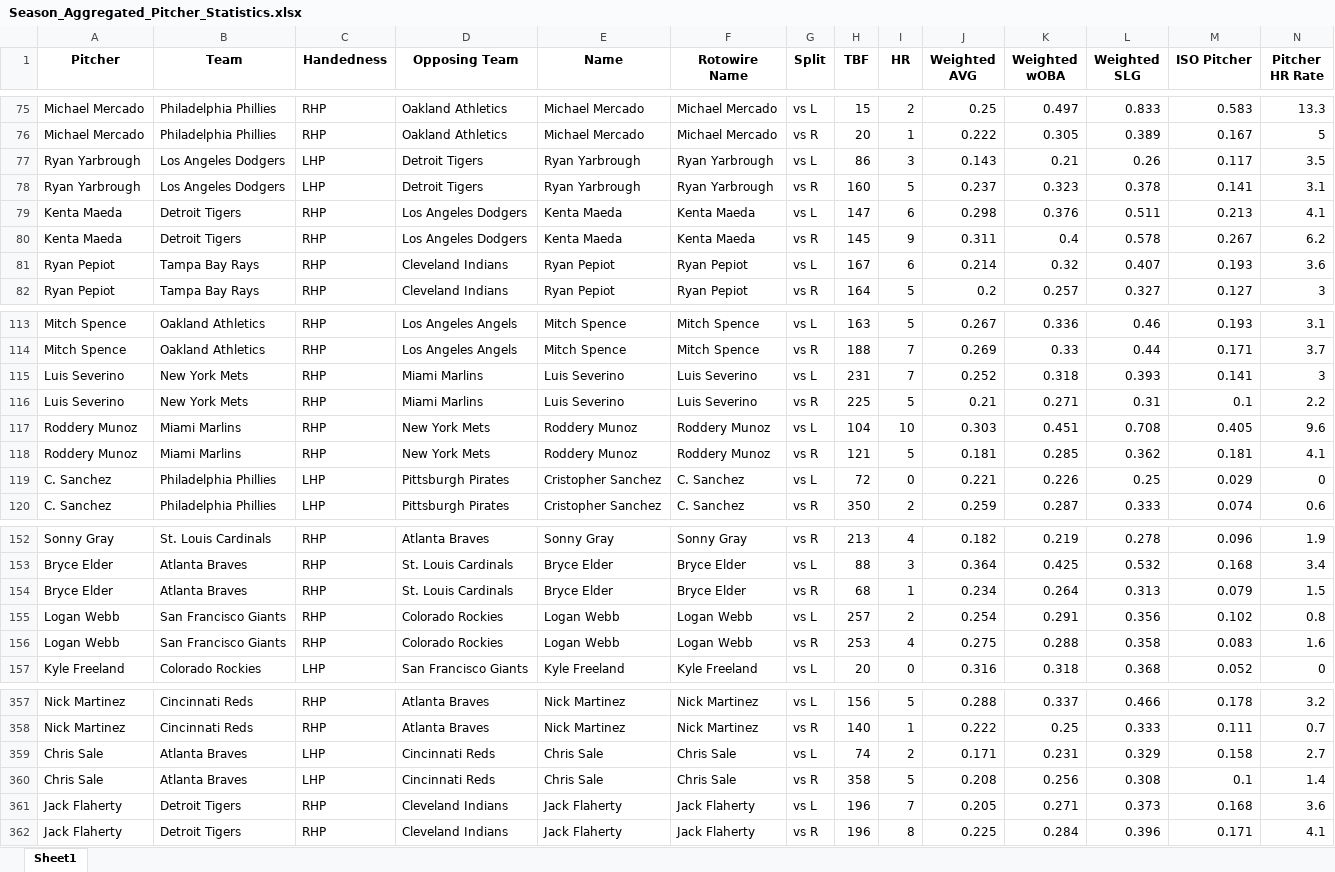
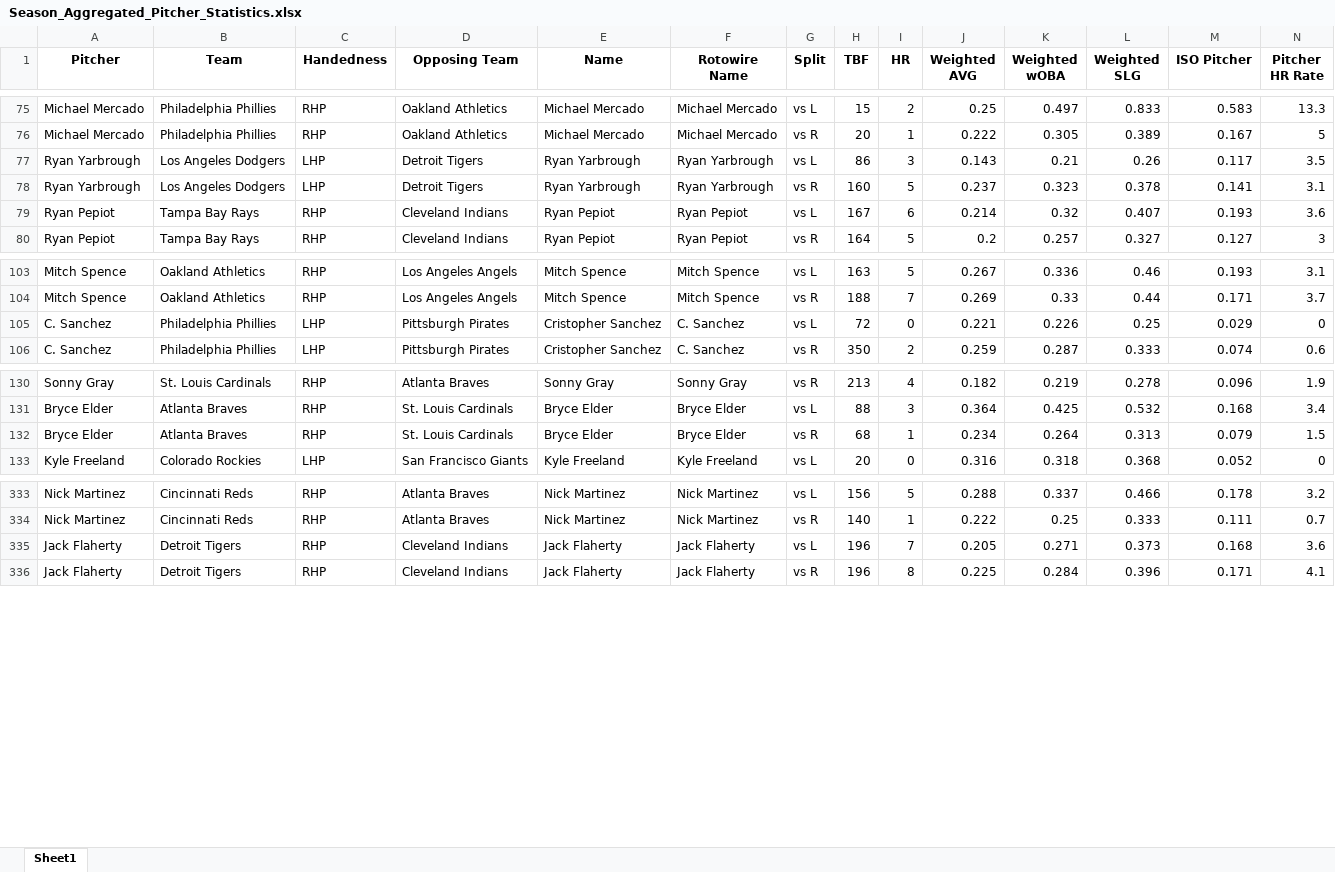
Before and after one commit to mtdewrocks/matchup, an Excel workbook: assets/Season_Aggregated_Pitcher_Statistics.xlsx, sheet Sheet1, drawn as a sheet; only a part is shown, gaps mark what is left out; values as stored, in another font and other column widths than the file's, no borders; removed rows and columns are numbered as before the commit, all else as after; rows hold the shown columns only; the diff covers the shown part only; the diff names each change by its address in the sheet, - before the commit and + after, or states it on an @@ line.

```diff
--- a/assets/Season_Aggregated_Pitcher_Statistics.xlsx (sheet Sheet1)
+++ b/assets/Season_Aggregated_Pitcher_Statistics.xlsx (sheet Sheet1)
-row 79: Kenta Maeda | Detroit Tigers | RHP | Los Angeles Dodgers | Kenta Maeda | Kenta Maeda | vs L | 147 | 6 | 0.298 | 0.376 | 0.511 | 0.213 | 4.1
-row 80: Kenta Maeda | Detroit Tigers | RHP | Los Angeles Dodgers | Kenta Maeda | Kenta Maeda | vs R | 145 | 9 | 0.311 | 0.4 | 0.578 | 0.267 | 6.2
-row 115: Luis Severino | New York Mets | RHP | Miami Marlins | Luis Severino | Luis Severino | vs L | 231 | 7 | 0.252 | 0.318 | 0.393 | 0.141 | 3
-row 116: Luis Severino | New York Mets | RHP | Miami Marlins | Luis Severino | Luis Severino | vs R | 225 | 5 | 0.21 | 0.271 | 0.31 | 0.1 | 2.2
-row 117: Roddery Munoz | Miami Marlins | RHP | New York Mets | Roddery Munoz | Roddery Munoz | vs L | 104 | 10 | 0.303 | 0.451 | 0.708 | 0.405 | 9.6
-row 118: Roddery Munoz | Miami Marlins | RHP | New York Mets | Roddery Munoz | Roddery Munoz | vs R | 121 | 5 | 0.181 | 0.285 | 0.362 | 0.181 | 4.1
-row 155: Logan Webb | San Francisco Giants | RHP | Colorado Rockies | Logan Webb | Logan Webb | vs L | 257 | 2 | 0.254 | 0.291 | 0.356 | 0.102 | 0.8
-row 156: Logan Webb | San Francisco Giants | RHP | Colorado Rockies | Logan Webb | Logan Webb | vs R | 253 | 4 | 0.275 | 0.288 | 0.358 | 0.083 | 1.6
-row 359: Chris Sale | Atlanta Braves | LHP | Cincinnati Reds | Chris Sale | Chris Sale | vs L | 74 | 2 | 0.171 | 0.231 | 0.329 | 0.158 | 2.7
-row 360: Chris Sale | Atlanta Braves | LHP | Cincinnati Reds | Chris Sale | Chris Sale | vs R | 358 | 5 | 0.208 | 0.256 | 0.308 | 0.1 | 1.4
```
Also changed, not shown: 30 added rows and 16 removed rows elsewhere in this sheet, assets/Combined_Daily_Data.xlsx, assets/Daily_Props.xlsx, 8 other files.
